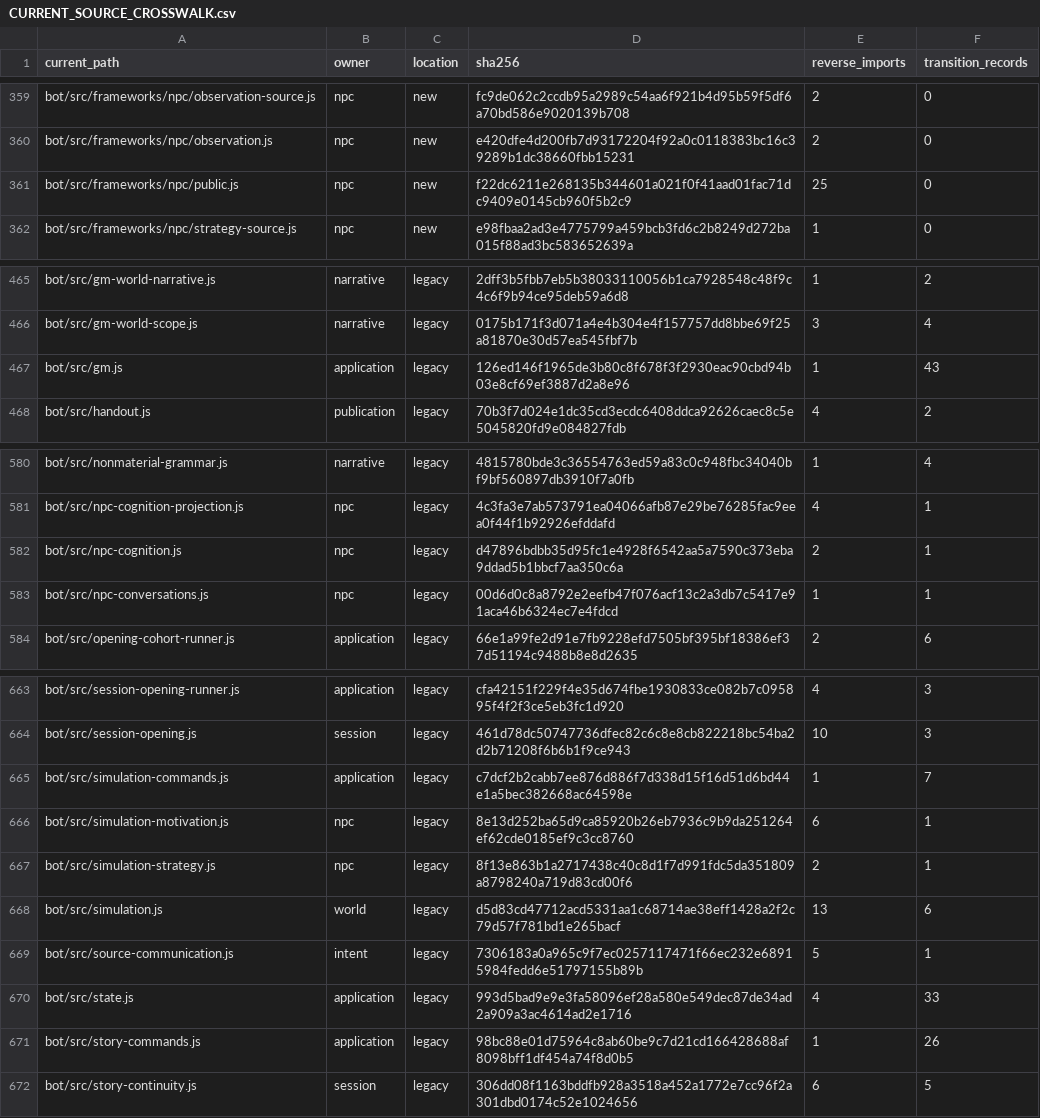
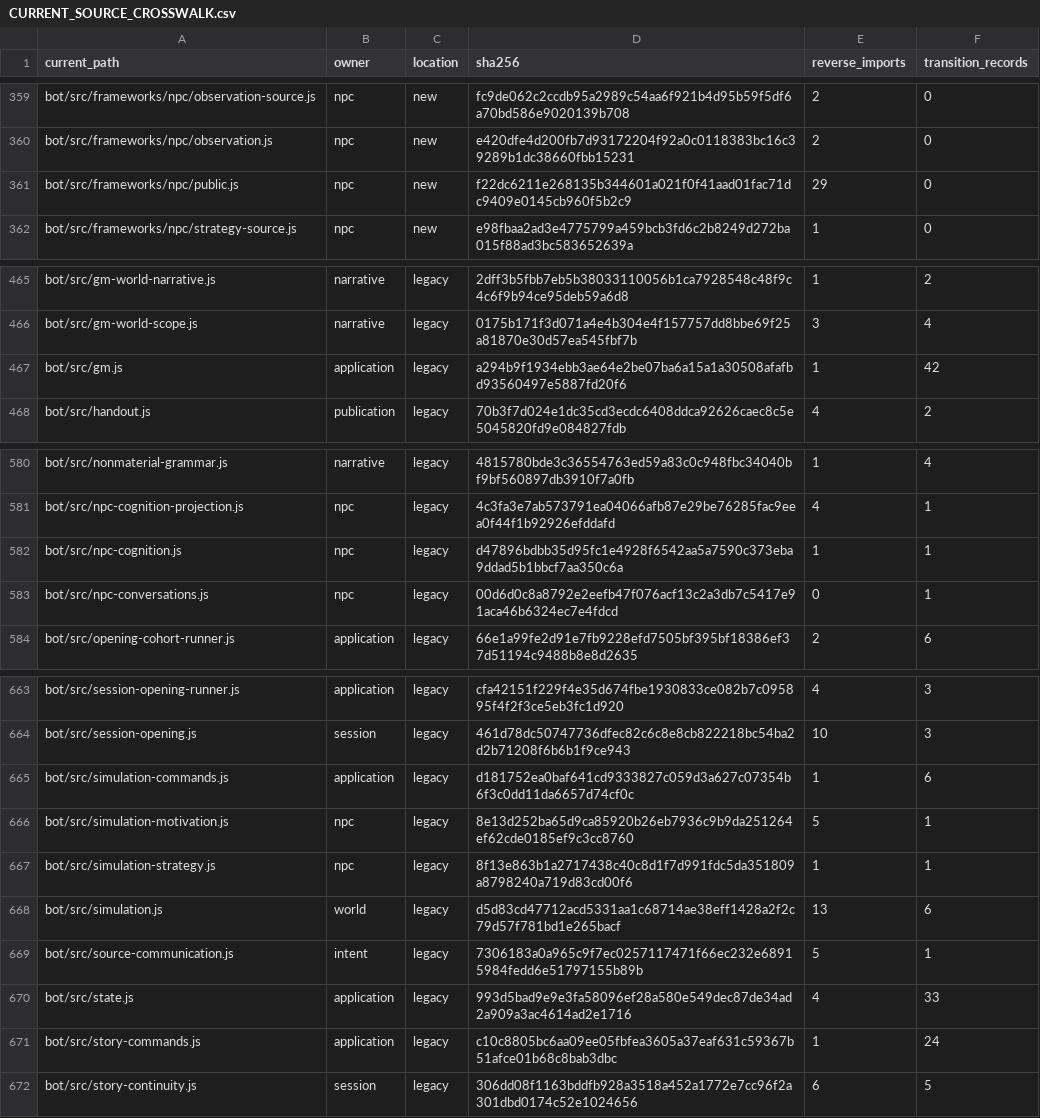
Before and after one commit to KeshireTheChaotic/Veiled_City, a CSV file: docs/Implementation_Plans/Framework_Refactor/AUDIT-20261026/CURRENT_SOURCE_CROSSWALK.csv, drawn as a sheet; only a part is shown, gaps mark what is left out.

```diff
--- a/docs/Implementation_Plans/Framework_Refactor/AUDIT-20261026/CURRENT_SOURCE_CROSSWALK.csv
+++ b/docs/Implementation_Plans/Framework_Refactor/AUDIT-20261026/CURRENT_SOURCE_CROSSWALK.csv
@@ -360,3 +360,3 @@
 "bot/src/frameworks/npc/observation.js","npc","new","e420dfe4d200fb7d93172204f92a0c0118383bc16c39289b1dc38660fbb15231","2","0"
-"bot/src/frameworks/npc/public.js","npc","new","f22dc6211e268135b344601a021f0f41aad01fac71dc9409e0145cb960f5b2c9","25","0"
+"bot/src/frameworks/npc/public.js","npc","new","f22dc6211e268135b344601a021f0f41aad01fac71dc9409e0145cb960f5b2c9","29","0"
 "bot/src/frameworks/npc/strategy-source.js","npc","new","e98fbaa2ad3e4775799a459bcb3fd6c2b8249d272ba015f88ad3bc583652639a","1","0"
@@ -466,3 +466,3 @@
 "bot/src/gm-world-scope.js","narrative","legacy","0175b171f3d071a4e4b304e4f157757dd8bbe69f25a81870e30d57ea545fbf7b","3","4"
-"bot/src/gm.js","application","legacy","126ed146f1965de3b80c8f678f3f2930eac90cbd94b03e8cf69ef3887d2a8e96","1","43"
+"bot/src/gm.js","application","legacy","a294b9f1934ebb3ae64e2be07ba6a15a1a30508afafbd93560497e5887fd20f6","1","42"
 "bot/src/handout.js","publication","legacy","70b3f7d024e1dc35cd3ecdc6408ddca92626caec8c5e5045820fd9e084827fdb","4","2"
@@ -581,4 +581,4 @@
 "bot/src/npc-cognition-projection.js","npc","legacy","4c3fa3e7ab573791ea04066afb87e29be76285fac9eea0f44f1b92926efddafd","4","1"
-"bot/src/npc-cognition.js","npc","legacy","d47896bdbb35d95fc1e4928f6542aa5a7590c373eba9ddad5b1bbcf7aa350c6a","2","1"
-"bot/src/npc-conversations.js","npc","legacy","00d6d0c8a8792e2eefb47f076acf13c2a3db7c5417e91aca46b6324ec7e4fdcd","1","1"
+"bot/src/npc-cognition.js","npc","legacy","d47896bdbb35d95fc1e4928f6542aa5a7590c373eba9ddad5b1bbcf7aa350c6a","1","1"
+"bot/src/npc-conversations.js","npc","legacy","00d6d0c8a8792e2eefb47f076acf13c2a3db7c5417e91aca46b6324ec7e4fdcd","0","1"
 "bot/src/opening-cohort-runner.js","application","legacy","66e1a99fe2d91e7fb9228efd7505bf395bf18386ef37d51194c9488b8e8d2635","2","6"
@@ -664,5 +664,5 @@
 "bot/src/session-opening.js","session","legacy","461d78dc50747736dfec82c6c8e8cb822218bc54ba2d2b71208f6b6b1f9ce943","10","3"
-"bot/src/simulation-commands.js","application","legacy","c7dcf2b2cabb7ee876d886f7d338d15f16d51d6bd44e1a5bec382668ac64598e","1","7"
-"bot/src/simulation-motivation.js","npc","legacy","8e13d252ba65d9ca85920b26eb7936c9b9da251264ef62cde0185ef9c3cc8760","6","1"
-"bot/src/simulation-strategy.js","npc","legacy","8f13e863b1a2717438c40c8d1f7d991fdc5da351809a8798240a719d83cd00f6","2","1"
+"bot/src/simulation-commands.js","application","legacy","d181752ea0baf641cd9333827c059d3a627c07354b6f3c0dd11da6657d74cf0c","1","6"
+"bot/src/simulation-motivation.js","npc","legacy","8e13d252ba65d9ca85920b26eb7936c9b9da251264ef62cde0185ef9c3cc8760","5","1"
+"bot/src/simulation-strategy.js","npc","legacy","8f13e863b1a2717438c40c8d1f7d991fdc5da351809a8798240a719d83cd00f6","1","1"
 "bot/src/simulation.js","world","legacy","d5d83cd47712acd5331aa1c68714ae38eff1428a2f2c79d57f781bd1e265bacf","13","6"
@@ -670,3 +670,3 @@
 "bot/src/state.js","application","legacy","993d5bad9e9e3fa58096ef28a580e549dec87de34ad2a909a3ac4614ad2e1716","4","33"
-"bot/src/story-commands.js","application","legacy","98bc88e01d75964c8ab60be9c7d21cd166428688af8098bff1df454a74f8d0b5","1","26"
+"bot/src/story-commands.js","application","legacy","c10c8805bc6aa09ee05fbfea3605a37eaf631c59367b51afce01b68c8bab3dbc","1","24"
 "bot/src/story-continuity.js","session","legacy","306dd08f1163bddfb928a3518a452a1772e7cc96f2a301dbd0174c52e1024656","6","5"
```
Also changed, not shown: 21 other files.
